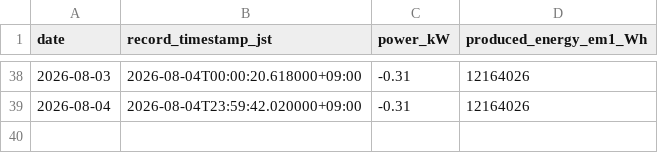
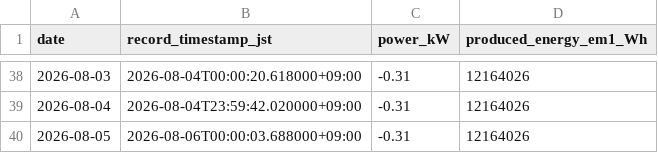
Before and after one commit to choppaman79/volter, a CSV file: data/daily_log.csv, drawn as a sheet; only a part is shown, gaps mark what is left out.

```diff
--- a/data/daily_log.csv
+++ b/data/daily_log.csv
@@ -39 +39,2 @@ date,record_timestamp_jst,power_kW,produced_energy_em1_Wh
 2026-08-04,2026-08-04T23:59:42.020000+09:00,-0.31,12164026
+2026-08-05,2026-08-06T00:00:03.688000+09:00,-0.31,12164026
```
Also changed, not shown: 2 other files.
